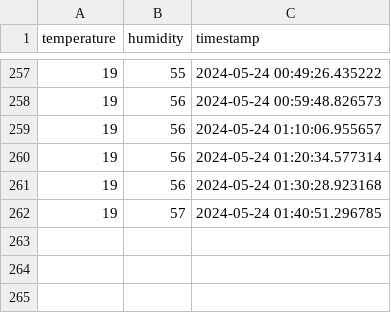
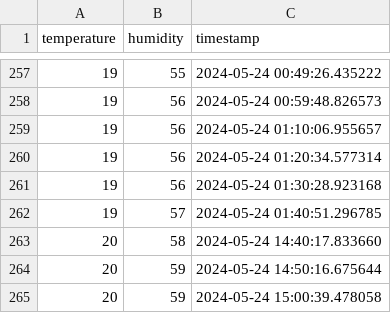
Before and after one commit to sydtpt/home-server, a CSV file: data/air.csv, drawn as a sheet; only a part is shown, gaps mark what is left out.

```diff
--- a/data/air.csv
+++ b/data/air.csv
@@ -262 +262,4 @@ temperature,humidity,timestamp
 19,57,2024-05-24 01:40:51.296785
+20,58,2024-05-24 14:40:17.833660
+20,59,2024-05-24 14:50:16.675644
+20,59,2024-05-24 15:00:39.478058
```
Also changed, not shown: data/soil.csv.
